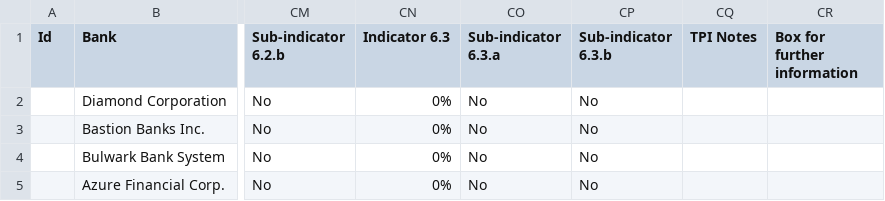
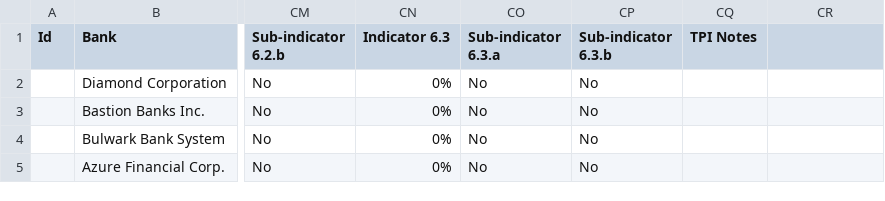
Before and after one commit to Vizzuality/laws_and_pathways, a CSV file: db/seeds/tpi/bank_assessments.csv, drawn as a sheet; only a part is shown, gaps mark what is left out; the diff names each change by its address in the sheet, - before the commit and + after, or states it on an @@ line.

```diff
--- a/db/seeds/tpi/bank_assessments.csv
+++ b/db/seeds/tpi/bank_assessments.csv
-CR1: Box for further information
+CR1: (empty)
```
Also changed, not shown: 5 other files.
